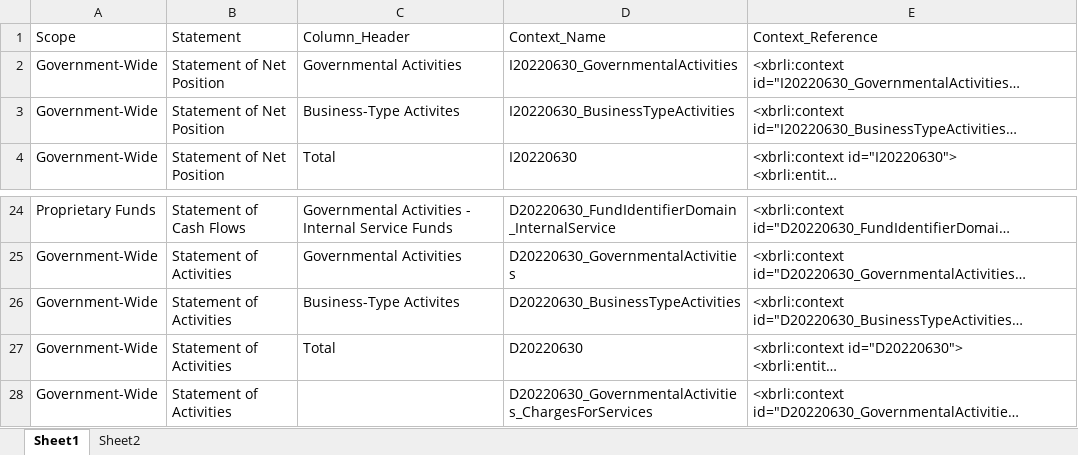
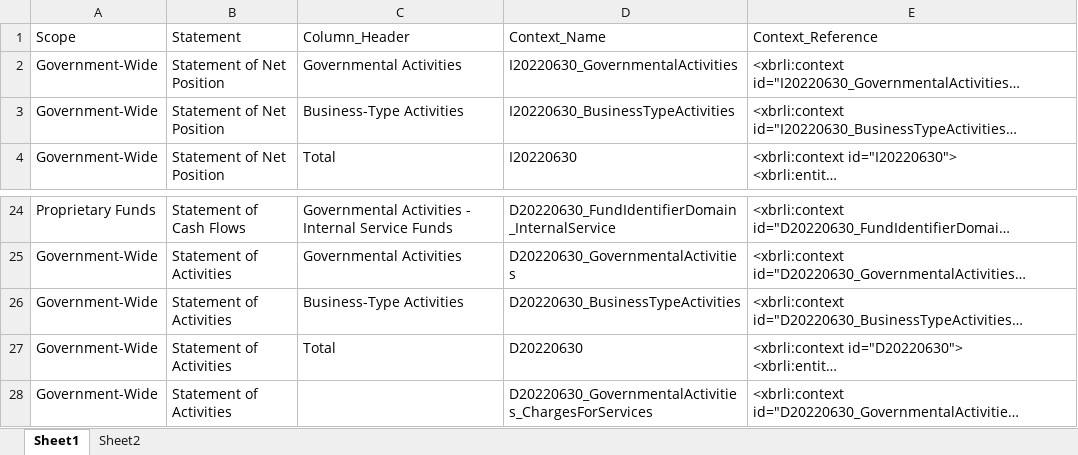
Before and after one commit to closup/process-xbrl, an Excel workbook: input_files/contexts.xlsx, sheet Sheet1, drawn as a sheet; only a part is shown, gaps mark what is left out; long unchanged cells end in …; values as stored, in another font and other column widths than the file's, no borders; the diff names each change by its address in the sheet, - before the commit and + after, or states it on an @@ line.

Commit message:
#1 implemented a Sheet class to supercede Header and replace ix_list and contexts. Starting to implement a way to iterate through multiple tabs to create several tables.

```diff
--- a/input_files/contexts.xlsx (sheet Sheet1)
+++ b/input_files/contexts.xlsx (sheet Sheet1)
-C3 (Column_Header): Business-Type Activites
+C3 (Column_Header): Business-Type Activities
-C26 (Column_Header): Business-Type Activites
+C26 (Column_Header): Business-Type Activities
```
Also changed, not shown: input_files/afcrs/example.xlsx, 12 other files.
